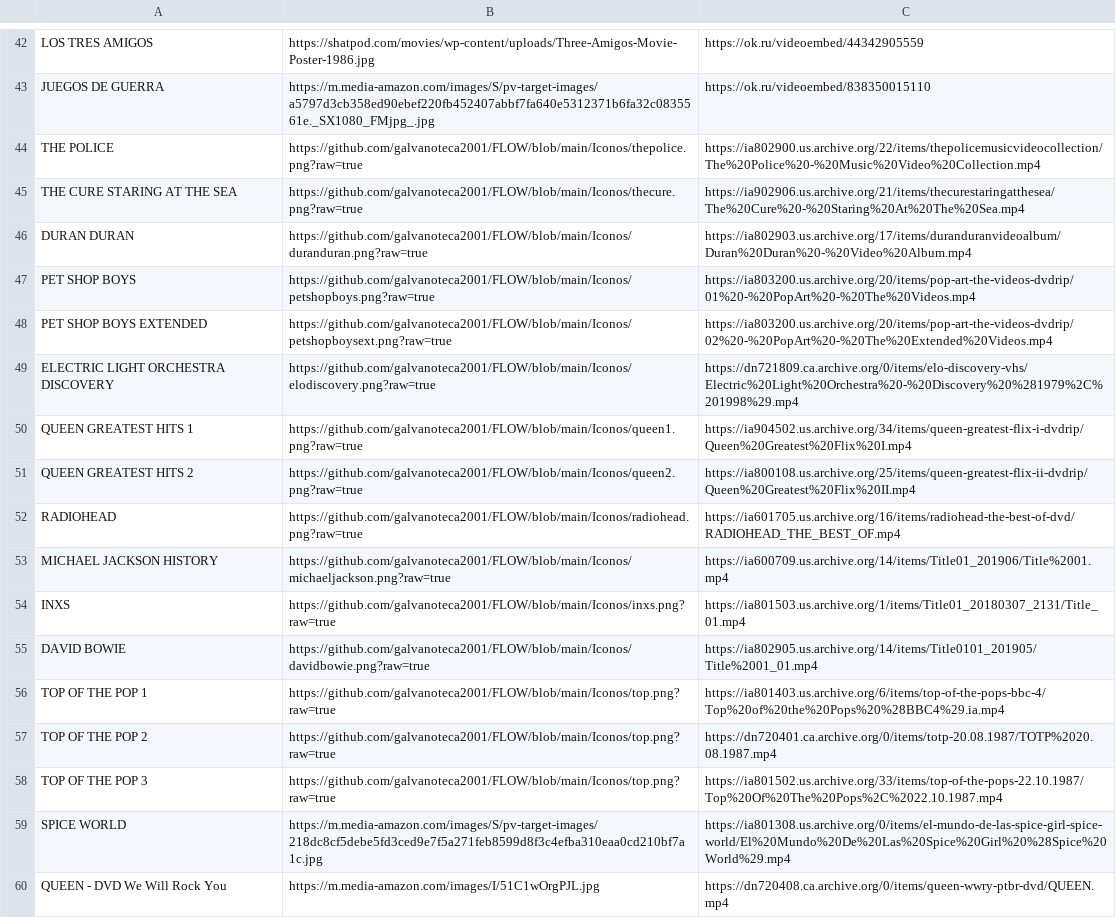
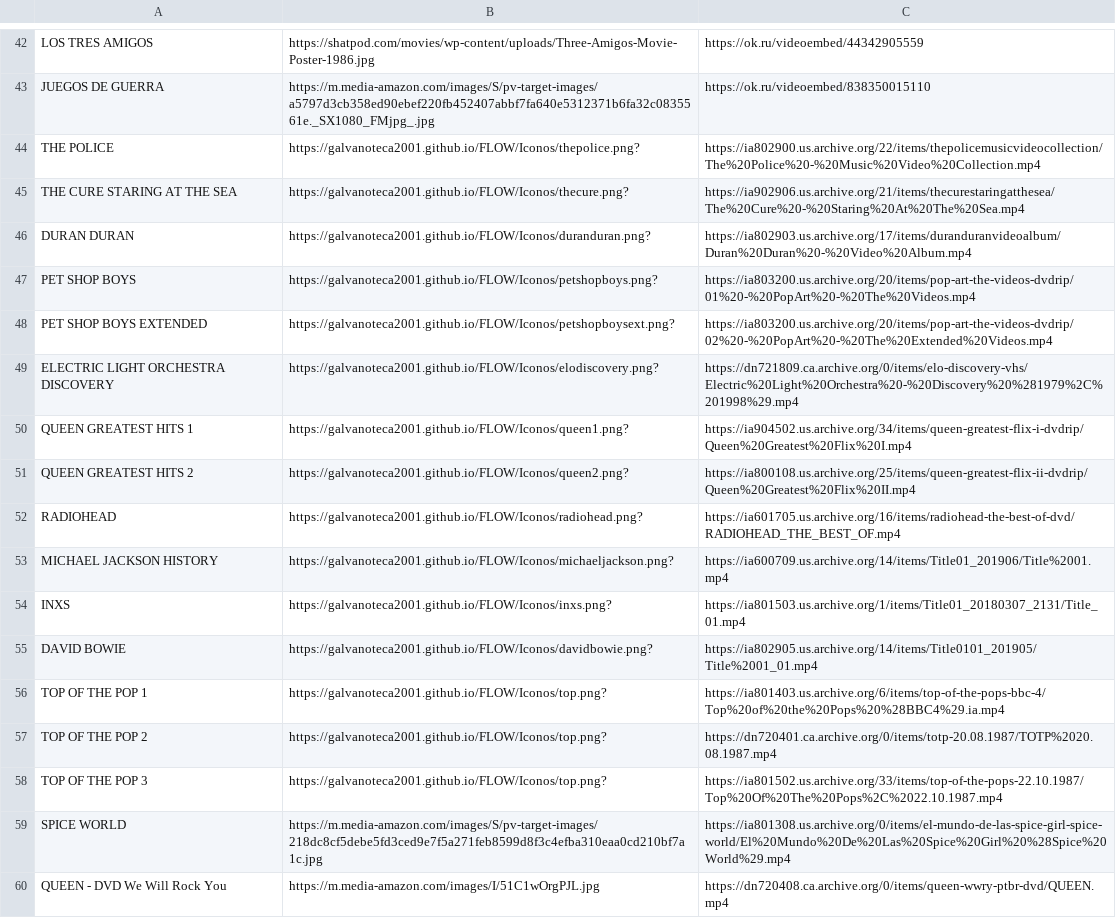
Before and after one commit to galvanoteca2001/FLOW, a CSV file: movie.csv, drawn as a sheet; only a part is shown, gaps mark what is left out; the diff names each change by its address in the sheet, - before the commit and + after, or states it on an @@ line.

Commit message:
Update movie.csv

```diff
--- a/movie.csv
+++ b/movie.csv
-B44: https://github.com/galvanoteca2001/FLOW/blob/main/Iconos/thepolice.png?raw=true
+B44: https://galvanoteca2001.github.io/FLOW/Iconos/thepolice.png?
-B45: https://github.com/galvanoteca2001/FLOW/blob/main/Iconos/thecure.png?raw=true
+B45: https://galvanoteca2001.github.io/FLOW/Iconos/thecure.png?
-B46: https://github.com/galvanoteca2001/FLOW/blob/main/Iconos/duranduran.png?raw=true
+B46: https://galvanoteca2001.github.io/FLOW/Iconos/duranduran.png?
-B47: https://github.com/galvanoteca2001/FLOW/blob/main/Iconos/petshopboys.png?raw=true
+B47: https://galvanoteca2001.github.io/FLOW/Iconos/petshopboys.png?
-B48: https://github.com/galvanoteca2001/FLOW/blob/main/Iconos/petshopboysext.png?raw=true
+B48: https://galvanoteca2001.github.io/FLOW/Iconos/petshopboysext.png?
-B49: https://github.com/galvanoteca2001/FLOW/blob/main/Iconos/elodiscovery.png?raw=true
+B49: https://galvanoteca2001.github.io/FLOW/Iconos/elodiscovery.png?
-B50: https://github.com/galvanoteca2001/FLOW/blob/main/Iconos/queen1.png?raw=true
+B50: https://galvanoteca2001.github.io/FLOW/Iconos/queen1.png?
-B51: https://github.com/galvanoteca2001/FLOW/blob/main/Iconos/queen2.png?raw=true
+B51: https://galvanoteca2001.github.io/FLOW/Iconos/queen2.png?
-B52: https://github.com/galvanoteca2001/FLOW/blob/main/Iconos/radiohead.png?raw=true
+B52: https://galvanoteca2001.github.io/FLOW/Iconos/radiohead.png?
-B53: https://github.com/galvanoteca2001/FLOW/blob/main/Iconos/michaeljackson.png?raw=true
+B53: https://galvanoteca2001.github.io/FLOW/Iconos/michaeljackson.png?
-B54: https://github.com/galvanoteca2001/FLOW/blob/main/Iconos/inxs.png?raw=true
+B54: https://galvanoteca2001.github.io/FLOW/Iconos/inxs.png?
-B55: https://github.com/galvanoteca2001/FLOW/blob/main/Iconos/davidbowie.png?raw=true
+B55: https://galvanoteca2001.github.io/FLOW/Iconos/davidbowie.png?
-B56:B58: https://github.com/galvanoteca2001/FLOW/blob/main/Iconos/top.png?raw=true
+B56:B58: https://galvanoteca2001.github.io/FLOW/Iconos/top.png?
```
